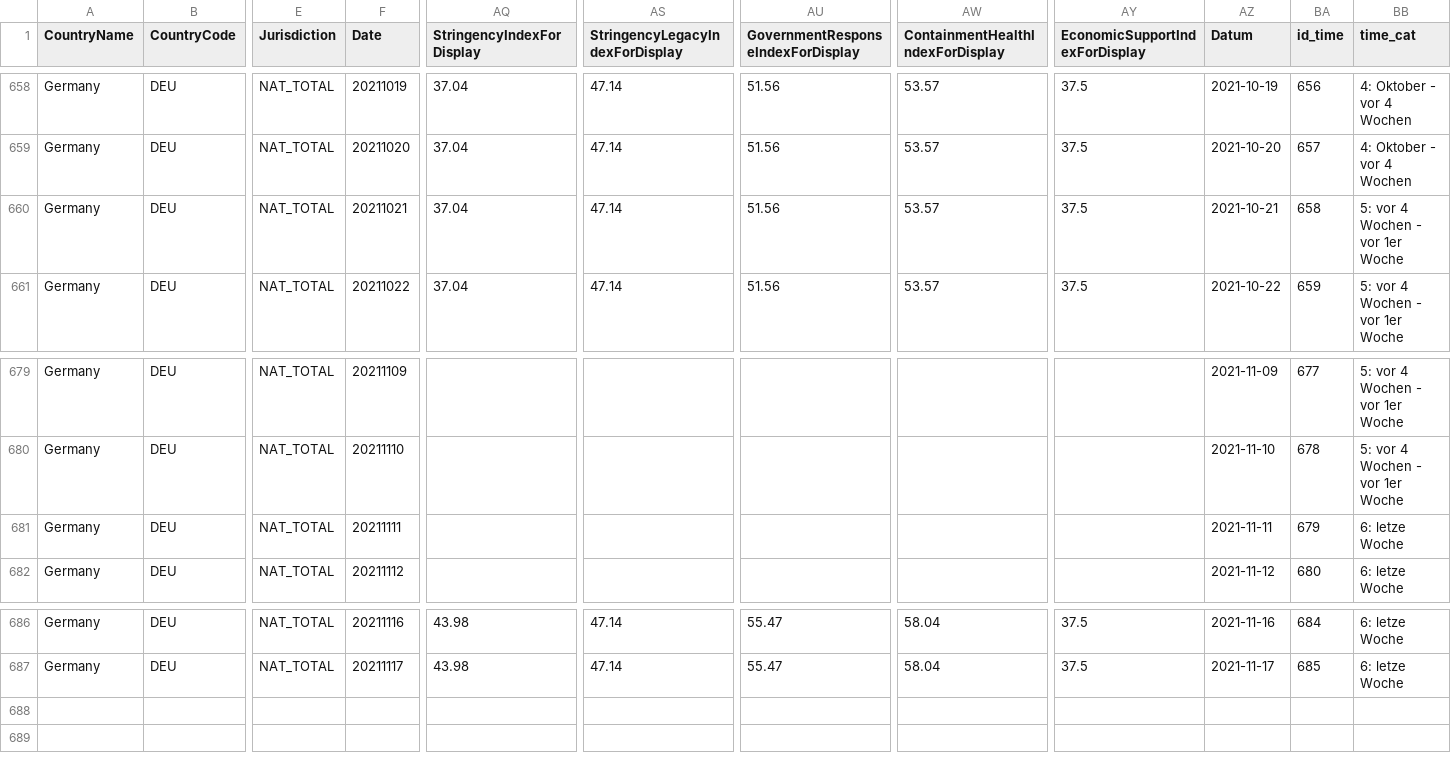
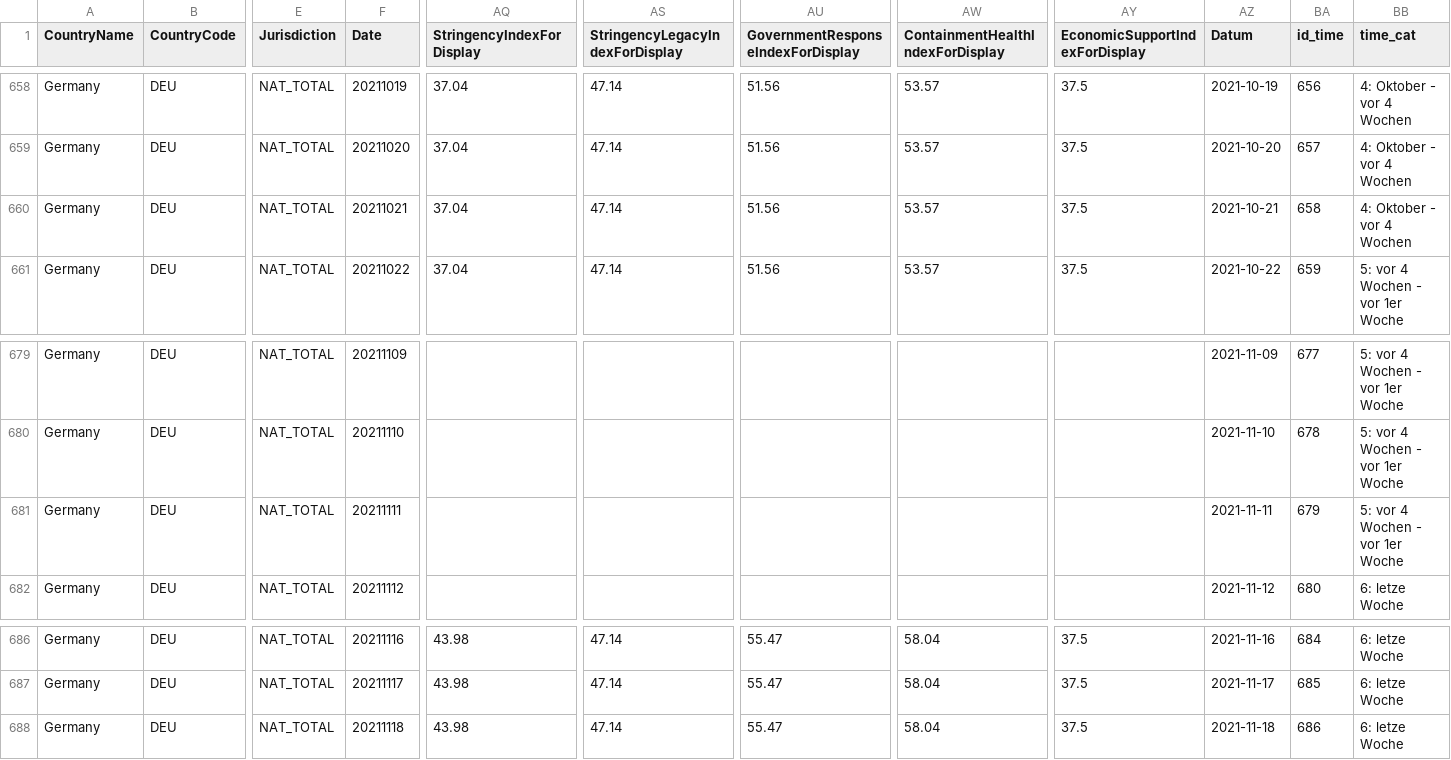
Before and after one commit to v4lue4dded/covid-19_germany, a TSV file: data_stringency.tsv, drawn as a sheet; only a part is shown, gaps mark what is left out; rows hold the shown columns only; the diff names each change by its address in the sheet, - before the commit and + after, or states it on an @@ line.

Commit message:
date update: 2021-11-19 04:32:04

```diff
--- a/data_stringency.tsv
+++ b/data_stringency.tsv
-BB660 (time_cat): 5: vor 4 Wochen - vor 1er Woche
+BB660 (time_cat): 4: Oktober - vor 4 Wochen
-BB681 (time_cat): 6: letze Woche
+BB681 (time_cat): 5: vor 4 Wochen - vor 1er Woche
+row 688: Germany | DEU | NAT_TOTAL | 20211118 | 43.98 | 47.14 | 55.47 | 58.04 | 37.5 | 2021-11-18 | 686 | 6: letze Woche
```
Also changed, not shown: data_mobility.tsv, data_time.tsv, 3 other files.
